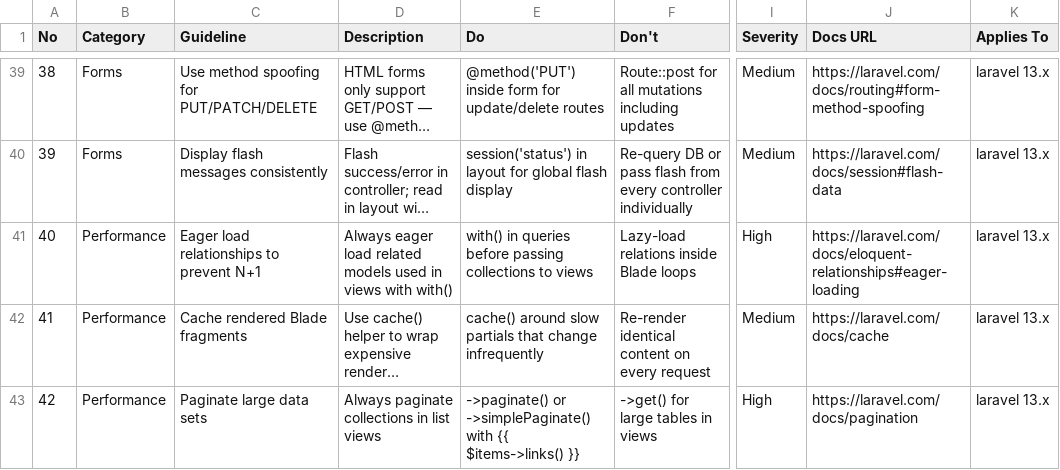
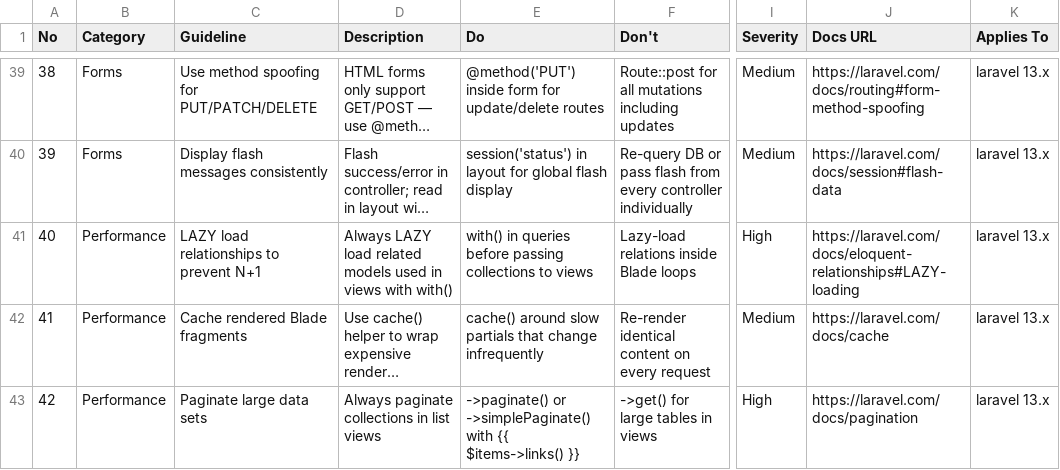
Before and after one commit to truonghunganh06/Java-project, a CSV file: .agent/skills/ui-ux-pro-max/data/stacks/laravel.csv, drawn as a sheet; only a part is shown, gaps mark what is left out; long unchanged cells end in …; the diff names each change by its address in the sheet, - before the commit and + after, or states it on an @@ line.

Commit message:
Refactor guidelines and performance optimizations across various stacks
- Updated Angular guidelines to emphasize lazy loading and performance best practices.
- Revised Laravel performance guidelines to clarify eager vs lazy loading of relationships.
- Enhanced Nuxt UI and Nuxt.js guidelines for lazy loading components and data fetching.
- Adjusted UWP guidelines to reflect lazy loading strategies for deferred elements.
- Improved Vue.js performance guidelines to highlight lazy loading for heavy components.
- Modified UX guidelines to ensure clarity on lazy loading practices.
- Changed RegistrationPeriod entity to use LAZY fetching for department relationships.

```diff
--- a/.agent/skills/ui-ux-pro-max/data/stacks/laravel.csv
+++ b/.agent/skills/ui-ux-pro-max/data/stacks/laravel.csv
-C41 (Guideline): Eager load relationships to prevent N+1
+C41 (Guideline): LAZY load relationships to prevent N+1
-D41 (Description): Always eager load related…
+D41 (Description): Always LAZY load related…
-J41 (Docs URL): https://laravel.com/docs/eloquent-relationships#eager-loading
+J41 (Docs URL): https://laravel.com/docs/eloquent-relationships#LAZY-loading
```
Also changed, not shown: .agent/skills/ui-ux-pro-max/data/stacks/nuxt-ui.csv, .agents/skills/ui-ux-pro-max/data/stacks/laravel.csv, 25 other files.
